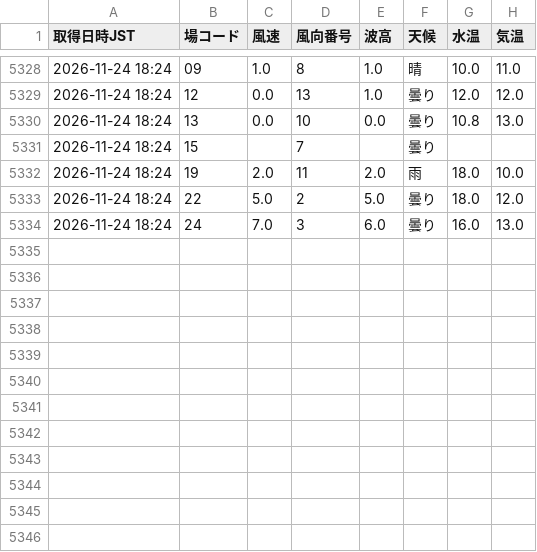
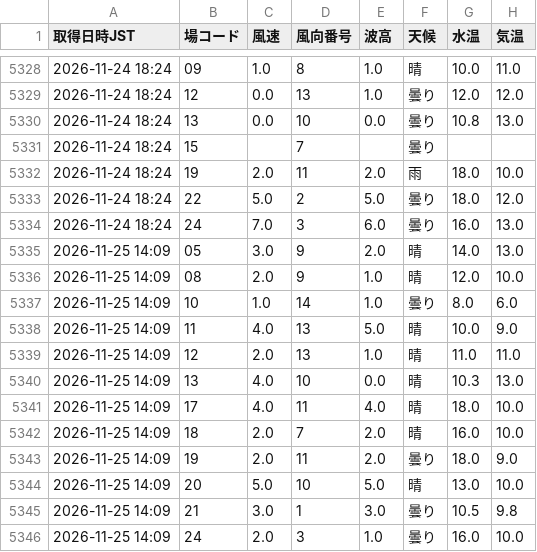
Before and after one commit to shigezou926/pallas-mercato-7k9, a CSV file: docs/data/liveWeatherHistory.csv, drawn as a sheet; only a part is shown, gaps mark what is left out.

```diff
--- a/docs/data/liveWeatherHistory.csv
+++ b/docs/data/liveWeatherHistory.csv
@@ -5334 +5334,13 @@
 2026-11-24 18:24,24,7.0,3,6.0,曇り,16.0,13.0
+2026-11-25 14:09,05,3.0,9,2.0,晴,14.0,13.0
+2026-11-25 14:09,08,2.0,9,1.0,晴,12.0,10.0
+2026-11-25 14:09,10,1.0,14,1.0,曇り,8.0,6.0
+2026-11-25 14:09,11,4.0,13,5.0,晴,10.0,9.0
+2026-11-25 14:09,12,2.0,13,1.0,晴,11.0,11.0
+2026-11-25 14:09,13,4.0,10,0.0,晴,10.3,13.0
+2026-11-25 14:09,17,4.0,11,4.0,晴,18.0,10.0
+2026-11-25 14:09,18,2.0,7,2.0,晴,16.0,10.0
+2026-11-25 14:09,19,2.0,11,2.0,曇り,18.0,9.0
+2026-11-25 14:09,20,5.0,10,5.0,晴,13.0,10.0
+2026-11-25 14:09,21,3.0,1,3.0,曇り,10.5,9.8
+2026-11-25 14:09,24,2.0,3,1.0,曇り,16.0,10.0
```
Also changed, not shown: 1 other file.
